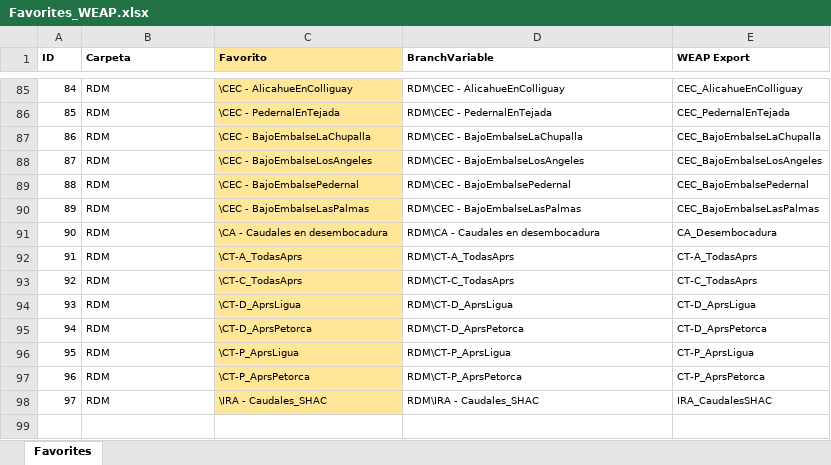
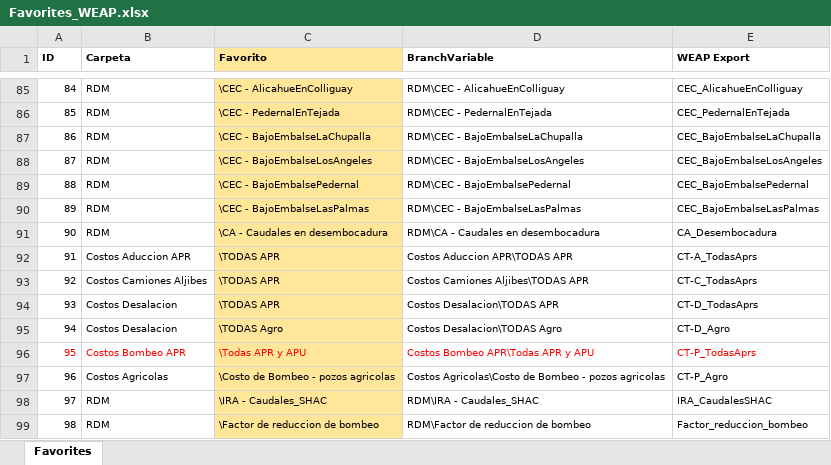
Before and after one commit to milocortes/WEAP_vagrant_multimachine, an Excel workbook: src/datos/Favorites_WEAP.xlsx, sheet Favorites, drawn as a sheet; only a part is shown, gaps mark what is left out; values as stored, in another font and other column widths than the file's, no borders; removed rows and columns are numbered as before the commit, all else as after; the diff names each change by its address in the sheet, - before the commit and + after, or states it on an @@ line.

```diff
--- a/src/datos/Favorites_WEAP.xlsx (sheet Favorites)
+++ b/src/datos/Favorites_WEAP.xlsx (sheet Favorites)
-row 92: 91 | RDM | \CT-A_TodasAprs | RDM\CT-A_TodasAprs | CT-A_TodasAprs
-row 93: 92 | RDM | \CT-C_TodasAprs | RDM\CT-C_TodasAprs | CT-C_TodasAprs
-row 94: 93 | RDM | \CT-D_AprsLigua | RDM\CT-D_AprsLigua | CT-D_AprsLigua
-row 95: 94 | RDM | \CT-D_AprsPetorca | RDM\CT-D_AprsPetorca | CT-D_AprsPetorca
-row 96: 95 | RDM | \CT-P_AprsLigua | RDM\CT-P_AprsLigua | CT-P_AprsLigua
-row 97: 96 | RDM | \CT-P_AprsPetorca | RDM\CT-P_AprsPetorca | CT-P_AprsPetorca
+row 92: 91 | Costos Aduccion APR | \TODAS APR | Costos Aduccion APR\TODAS APR | CT-A_TodasAprs
+row 93: 92 | Costos Camiones Aljibes | \TODAS APR | Costos Camiones Aljibes\TODAS APR | CT-C_TodasAprs
+row 94: 93 | Costos Desalacion | \TODAS APR | Costos Desalacion\TODAS APR | CT-D_TodasAprs
+row 95: 94 | Costos Desalacion | \TODAS Agro | Costos Desalacion\TODAS Agro | CT-D_Agro
+row 96: 95 | Costos Bombeo APR | \Todas APR y APU | Costos Bombeo APR\Todas APR y APU | CT-P_TodasAprs
+row 97: 96 | Costos Agricolas | \Costo de Bombeo - pozos agricolas | Costos Agricolas\Costo de Bombeo - pozos agricolas | CT-P_Agro
+row 99: 98 | RDM | \Factor de reduccion de bombeo | RDM\Factor de reduccion de bombeo | Factor_reduccion_bombeo
```
Also changed, not shown: formulas that keep their value, src/datos/Characterization.xlsx, 7 other files.
